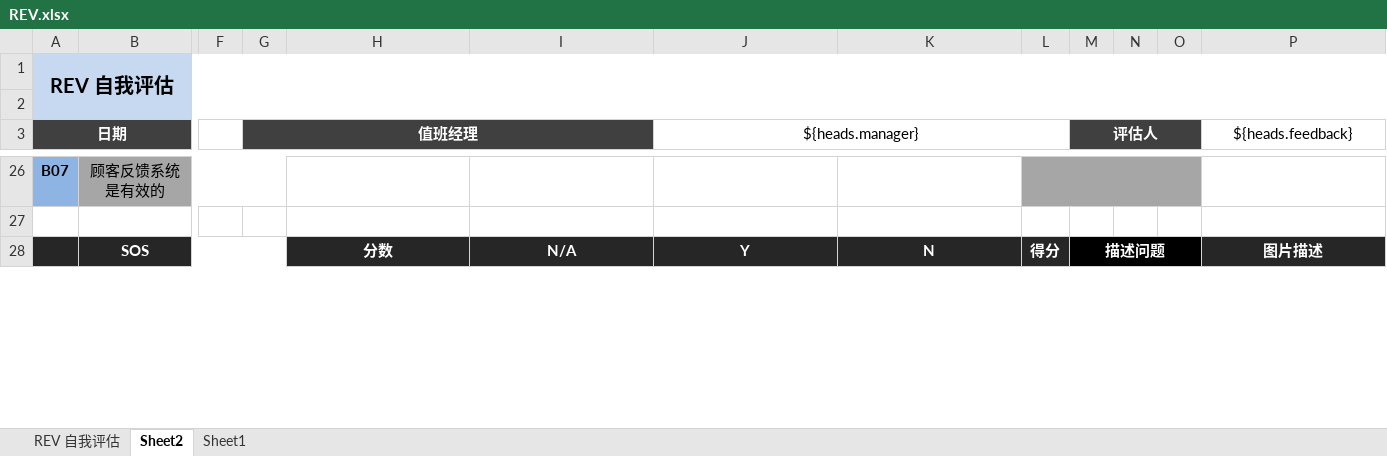
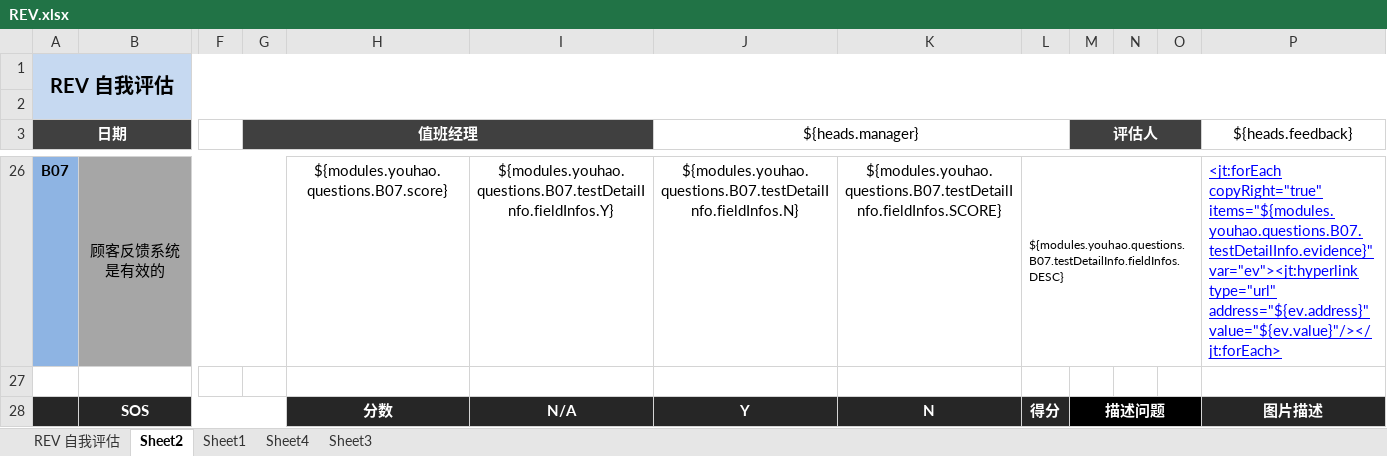
Before and after one commit to worldup/hanbaowang, an Excel workbook: source/burgerKing/src/main/resources/template/REV.xlsx, sheet Sheet2, drawn as a sheet; only a part is shown, gaps mark what is left out; values as stored, in another font and other column widths than the file's, no borders; the diff covers the shown part only; the diff names each change by its address in the sheet, - before the commit and + after, or states it on an @@ line.

```diff
--- a/source/burgerKing/src/main/resources/template/REV.xlsx (sheet Sheet2)
+++ b/source/burgerKing/src/main/resources/template/REV.xlsx (sheet Sheet2)
+sheet tab: Sheet4
+sheet tab: Sheet3
-H26: (empty)
+H26: ${modules.youhao.questions.B07.score}
-I26: (empty)
+I26: ${modules.youhao.questions.B07.testDetailInfo.fieldInfos.Y}
-J26 (${heads.manager}): (empty)
+J26 (${heads.manager}): ${modules.youhao.questions.B07.testDetailInfo.fieldInfos.N}
-K26: (empty)
+K26: ${modules.youhao.questions.B07.testDetailInfo.fieldInfos.SCORE}
-L26:O26 fill: #A6A6A6
+L26:O26 fill: none
-L26: (empty)
+L26: ${modules.youhao.questions.B07.testDetailInfo.fieldInfos.DESC}
-P26 (${heads.feedback}): (empty)
+P26 (${heads.feedback}): <jt:forEach copyRight="true" items="${modules.youhao.questions.B07.testDetailInfo.evidence}" var="ev"><jt:hyperlink type="url" address="${ev.address}" value="${ev.value}"/></jt:forEach>
```
Also changed, not shown: 195 edited cells and cell formats elsewhere in this sheet.
